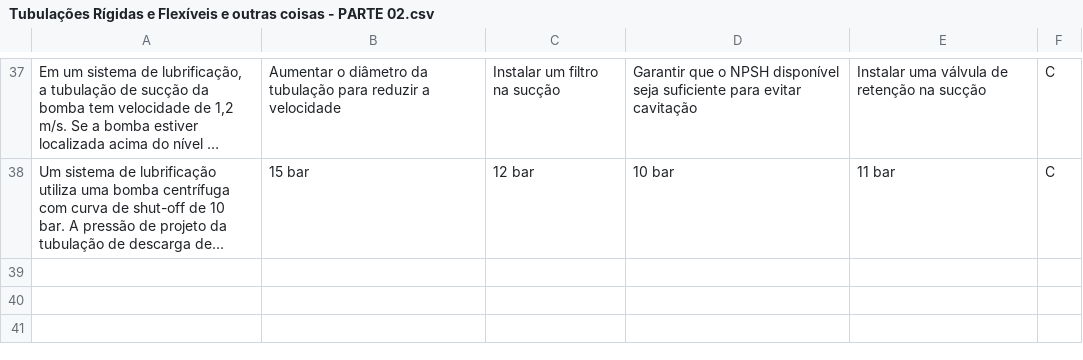
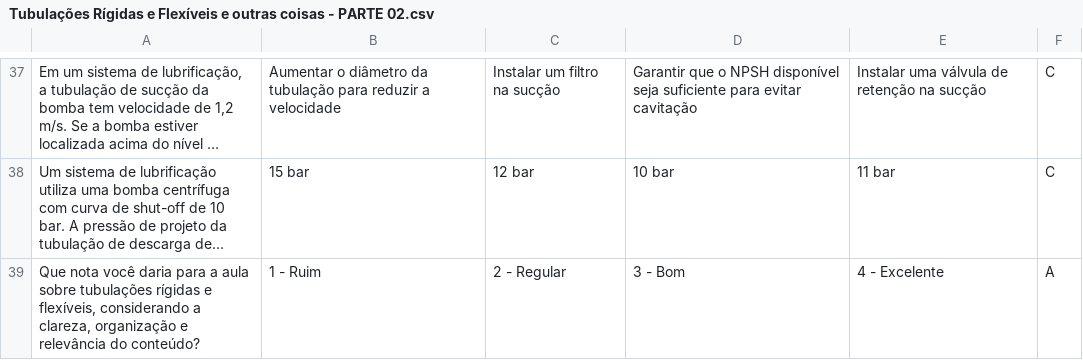
Before and after one commit to joao-petro/provas-da-peroba, a CSV file: questoes/Tubulações Rígidas e Flexíveis e outras coisas - PARTE 02.csv, drawn as a sheet; only a part is shown, gaps mark what is left out; long unchanged cells end in …; the diff names each change by its address in the sheet, - before the commit and + after, or states it on an @@ line.

Commit message:
add questao troll fds

```diff
--- a/questoes/Tubulações Rígidas e Flexíveis e outras coisas - PARTE 02.csv
+++ b/questoes/Tubulações Rígidas e Flexíveis e outras coisas - PARTE 02.csv
+row 39: Que nota você daria para a aula sobre tubulações rígidas e flexíveis, considerando a clareza, organização e relevância do conteúdo? | 1 - Ruim | 2 - Regular | 3 - Bom | 4 - Excelente | A
```
